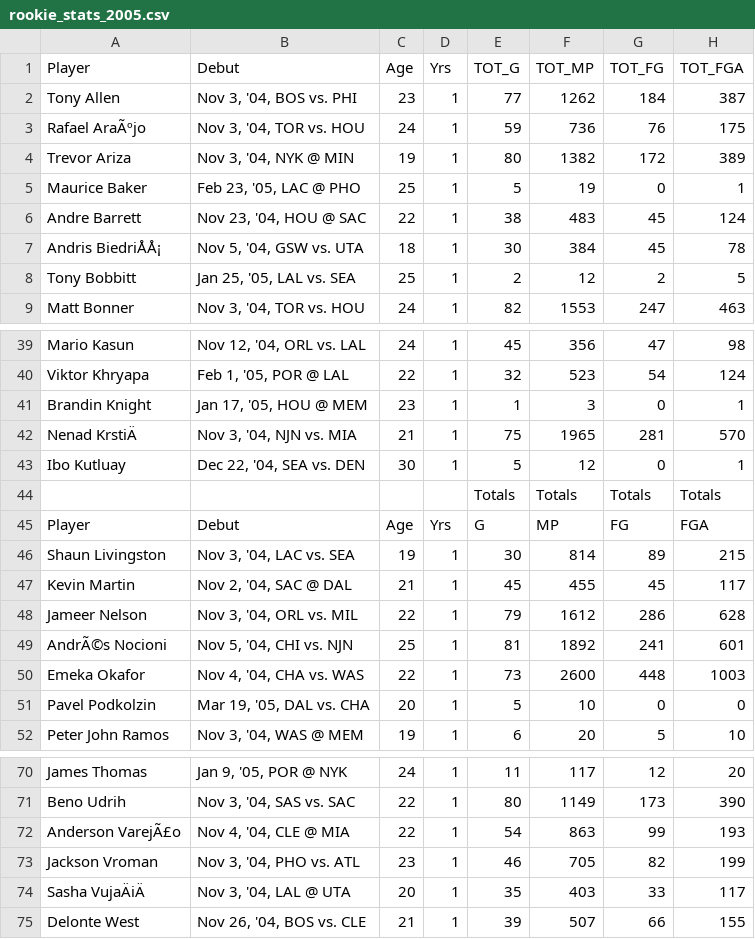
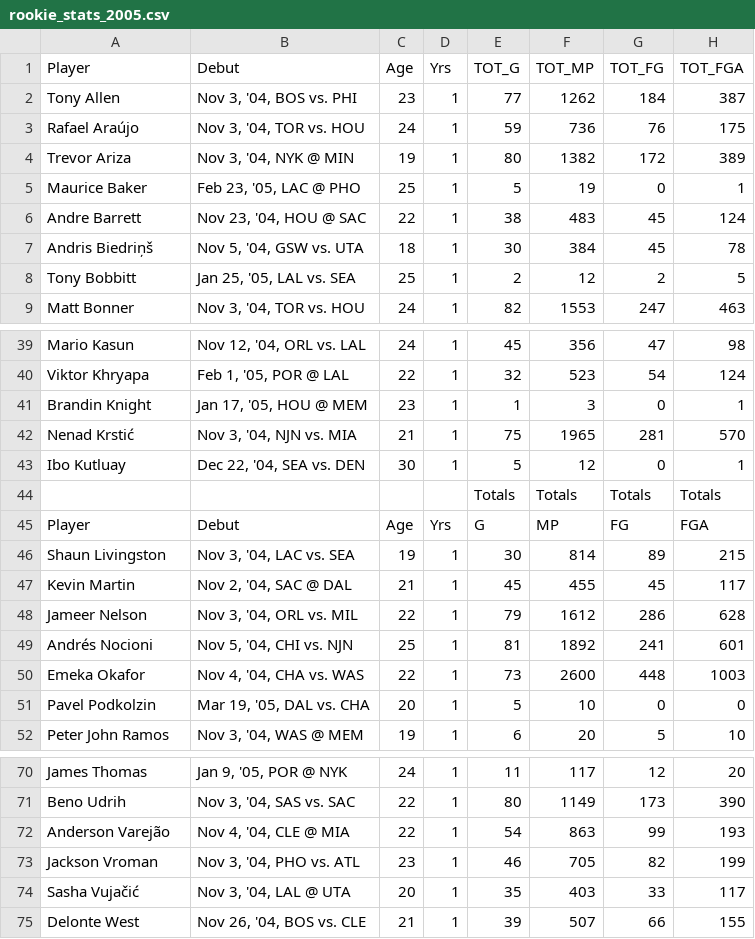
Before and after one commit to ThiagoMonica/nba-roy-prediction, a CSV file: data/rookie_stats_2005.csv, drawn as a sheet; only a part is shown, gaps mark what is left out; the diff names each change by its address in the sheet, - before the commit and + after, or states it on an @@ line.

```diff
--- a/data/rookie_stats_2005.csv
+++ b/data/rookie_stats_2005.csv
-A3 (Player): Rafael AraÃºjo
+A3 (Player): Rafael Araújo
-A7 (Player): Andris BiedriÅÅ¡
+A7 (Player): Andris Biedriņš
-A42 (Player): Nenad KrstiÄ
+A42 (Player): Nenad Krstić
-A49 (Player): AndrÃ©s Nocioni
+A49 (Player): Andrés Nocioni
-A72 (Player): Anderson VarejÃ£o
+A72 (Player): Anderson Varejão
-A74 (Player): Sasha VujaÄiÄ
+A74 (Player): Sasha Vujačić
```
Also changed, not shown: data/rookie_stats_2001.csv, data/rookie_stats_2003.csv, 50 other files.
